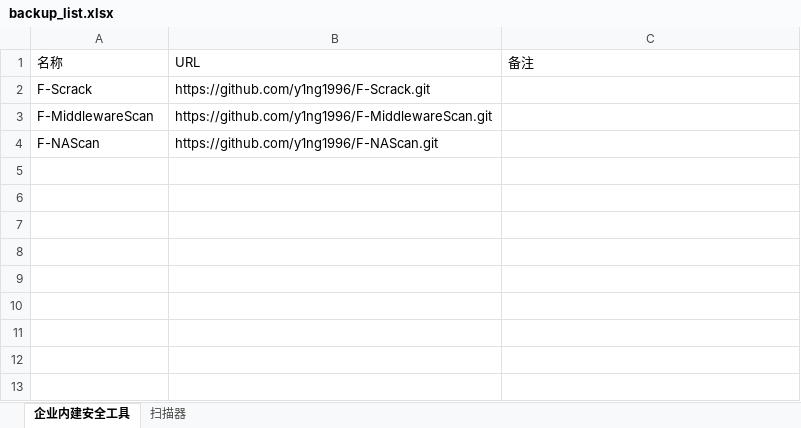
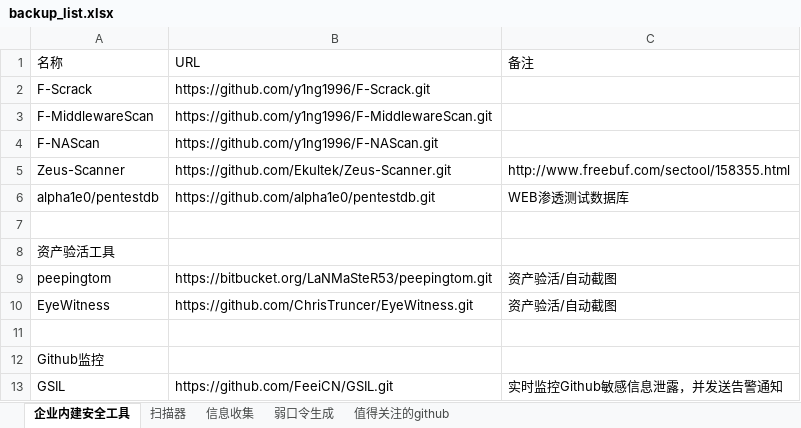
Before and after one commit to BLKStone/github_auto_backup, an Excel workbook: backup_list.xlsx, sheet 企业内建安全工具, drawn as a sheet; values as stored, in another font and other column widths than the file's, no borders; the diff names each change by its address in the sheet, - before the commit and + after, or states it on an @@ line.

```diff
--- a/backup_list.xlsx (sheet 企业内建安全工具)
+++ b/backup_list.xlsx (sheet 企业内建安全工具)
+sheet tab: 信息收集
+sheet tab: 弱口令生成
+sheet tab: 值得关注的github
+row 5: Zeus-Scanner | https://github.com/Ekultek/Zeus-Scanner.git | http://www.freebuf.com/sectool/158355.html
+row 6: alpha1e0/pentestdb | https://github.com/alpha1e0/pentestdb.git | WEB渗透测试数据库
+row 7: (empty)
+row 8: 资产验活工具
+row 9: peepingtom | https://bitbucket.org/LaNMaSteR53/peepingtom.git | 资产验活/自动截图
+row 10: EyeWitness | https://github.com/ChrisTruncer/EyeWitness.git | 资产验活/自动截图
+row 11: (empty)
+row 12: Github监控
+row 13: GSIL | https://github.com/FeeiCN/GSIL.git | 实时监控Github敏感信息泄露，并发送告警通知
```
Also changed, not shown: 1 other file.
